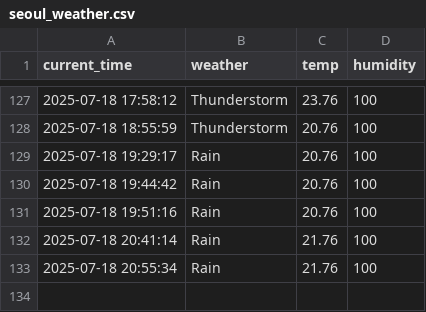
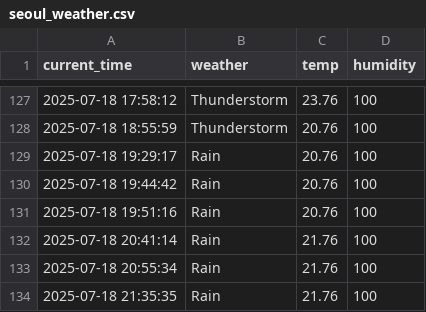
Before and after one commit to qasdszczcsq/seoul_weather_5_m, a CSV file: seoul_weather.csv, drawn as a sheet; only a part is shown, gaps mark what is left out.

```diff
--- a/seoul_weather.csv
+++ b/seoul_weather.csv
@@ -133 +133,2 @@ current_time,weather,temp,humidity
 2025-07-18 20:55:34,Rain,21.76,100
+2025-07-18 21:35:35,Rain,21.76,100
```
